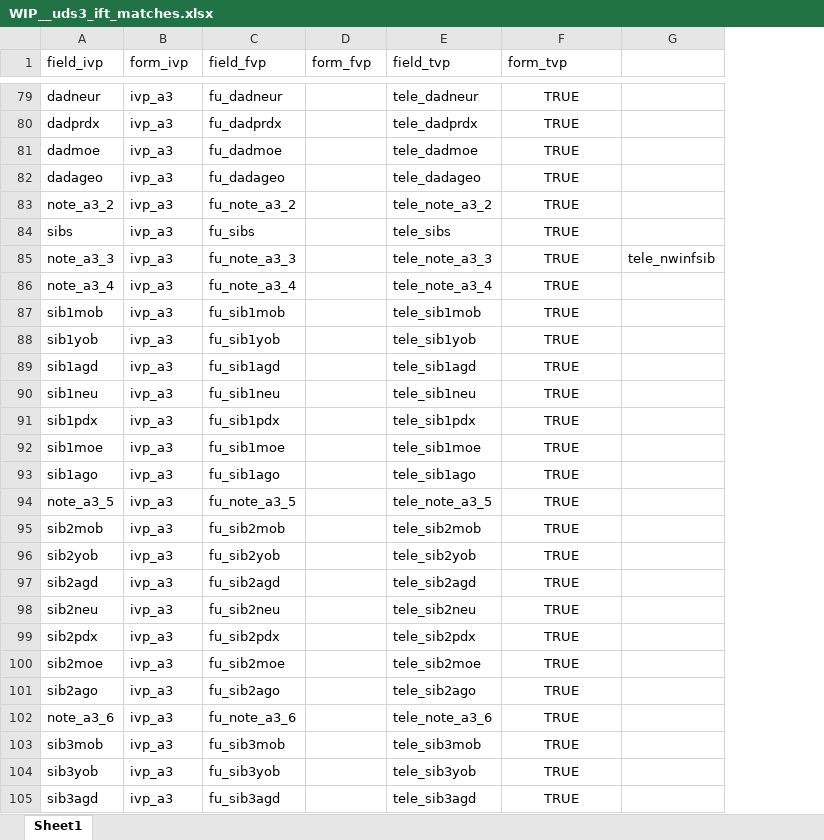
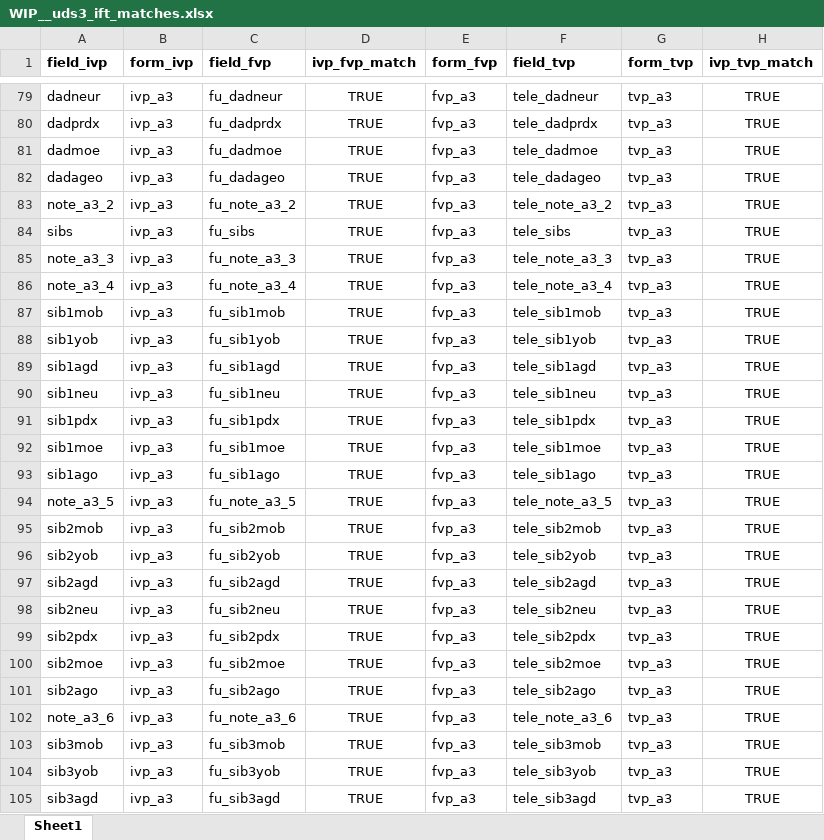
Before and after one commit to ldnicolasmay/MADC_Data_Integration, an Excel workbook: WIP__uds3_ift_matches.xlsx, sheet Sheet1, drawn as a sheet; only a part is shown, gaps mark what is left out; values as stored, in another font and other column widths than the file's, no borders; conditional formats not drawn; removed rows and columns are numbered as before the commit, all else as after; the diff covers the shown part only; the diff names each change by its address in the sheet, - before the commit and + after, or states it on an @@ line.

Commit message:
incorporate UDS Form A3 (from UDS 2, UDS 3 old, UDS 3 new)

```diff
--- a/WIP__uds3_ift_matches.xlsx (sheet Sheet1)
+++ b/WIP__uds3_ift_matches.xlsx (sheet Sheet1)
+column D (ivp_fvp_match), rows 79-105: all TRUE
+column G (form_tvp), rows 79-105: all tvp_a3
-column G, row 85: tele_nwinfsib
-A1:C1 bold: off
+A1:C1 bold: on
-E1:F1 bold: off
+E1:F1 bold: on
-H1: form_tvp
+H1: ivp_tvp_match
-H1 bold: off
+H1 bold: on
-E79:E105 (form_fvp): (empty)
+E79:E105 (form_fvp): fvp_a3
```
Also changed, not shown: 4 added rows, 4 removed rows, 319 edited cells and cell formats elsewhere in this sheet, formulas that keep their value, WIP__translation_dictionary.xlsx, 2 other files.
